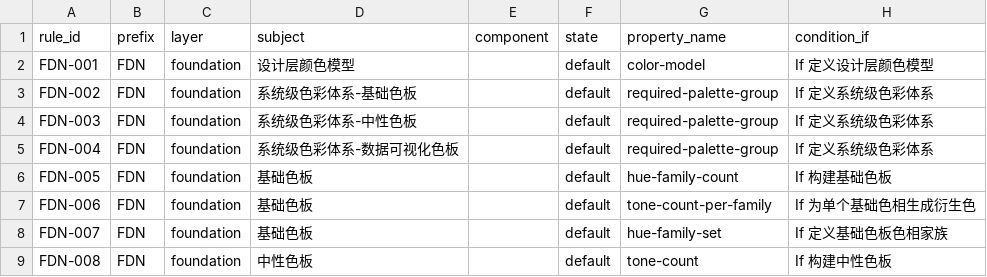
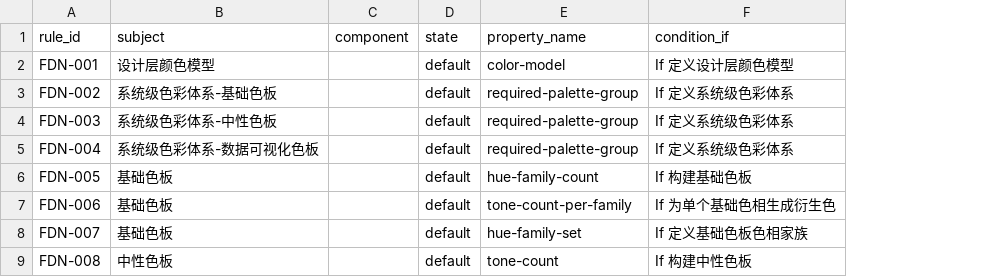
Before and after one commit to zhuangzhineng0902/uiux-rule-tool, a CSV file: data/foundation-rules.csv, drawn as a sheet; only a part is shown; the diff names each change by its address in the sheet, - before the commit and + after, or states it on an @@ line.

```diff
--- a/data/foundation-rules.csv
+++ b/data/foundation-rules.csv
-column B (prefix), rows 2-9: all FDN
-column C (layer), rows 2-9: all foundation
```
Also changed, not shown: data/component-rules.csv, data/global-layout-rules.csv, 4 other files.
